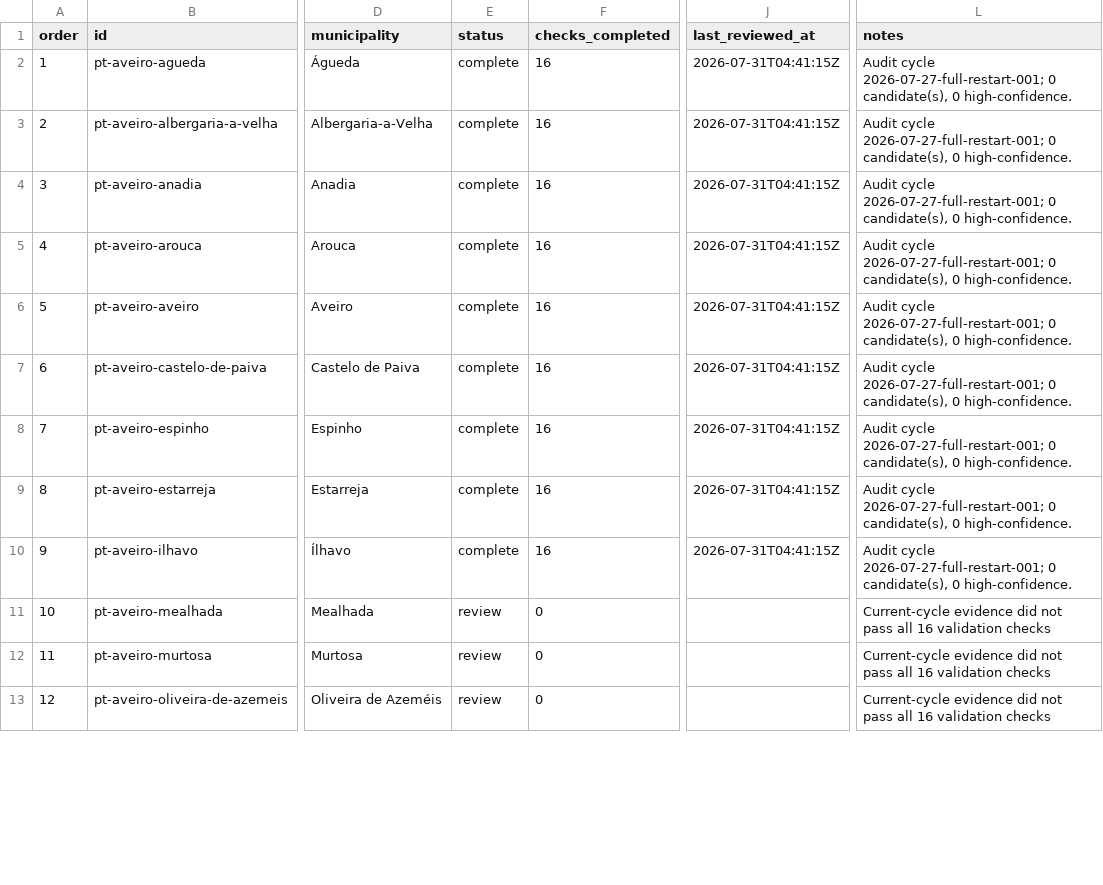
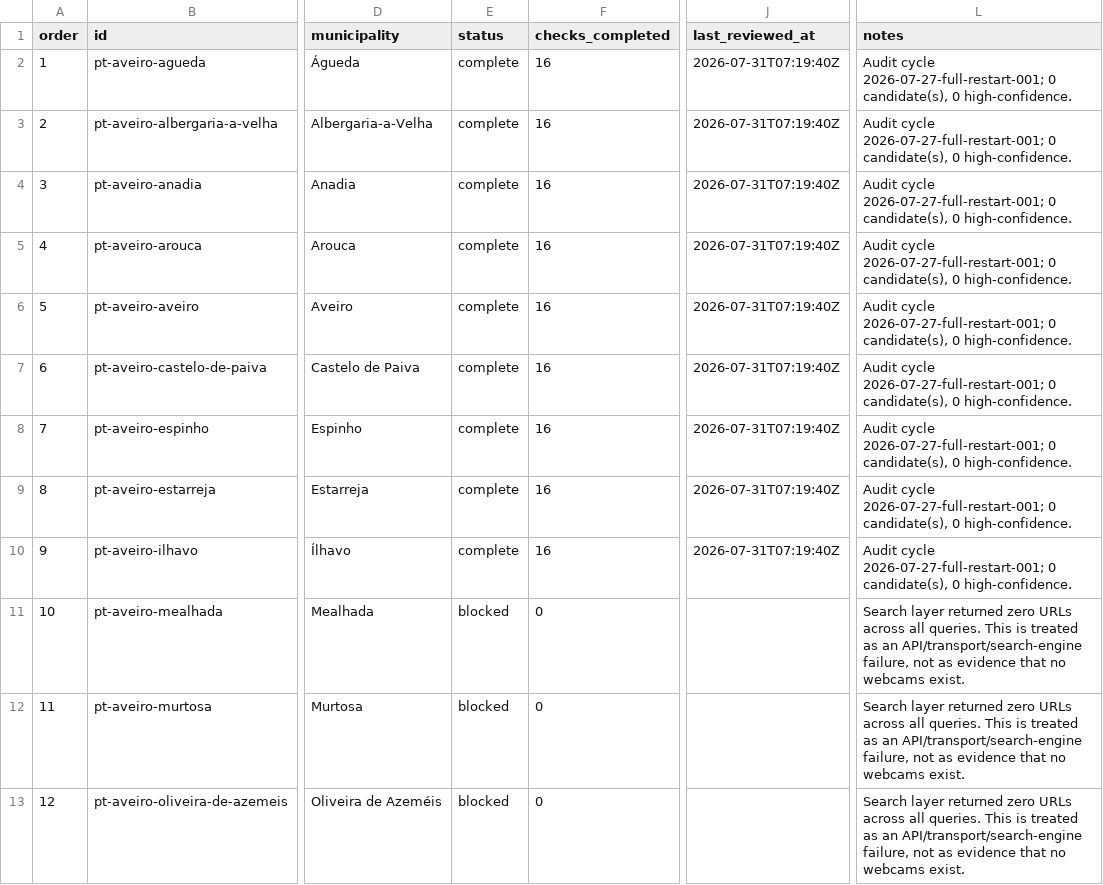
Before and after one commit to LuisftSilva/eye, a CSV file: audit/municipalities.csv, drawn as a sheet; only a part is shown, gaps mark what is left out; the diff covers the shown part only; the diff names each change by its address in the sheet, - before the commit and + after, or states it on an @@ line.

Commit message:
audit: update Portugal webcam discovery state

```diff
--- a/audit/municipalities.csv
+++ b/audit/municipalities.csv
-J2:J10 (last_reviewed_at): 2026-07-31T04:41:15Z
+J2:J10 (last_reviewed_at): 2026-07-31T07:19:40Z
-E11:E13 (status): review
+E11:E13 (status): blocked
-L11:L13 (notes): Current-cycle evidence did not pass all 16 validation checks
+L11:L13 (notes): Search layer returned zero URLs across all queries. This is treated as an API/transport/search-engine failure, not as evidence that no webcams exist.
```
Also changed, not shown: 14 edited cells elsewhere in this file, 28 other files.
